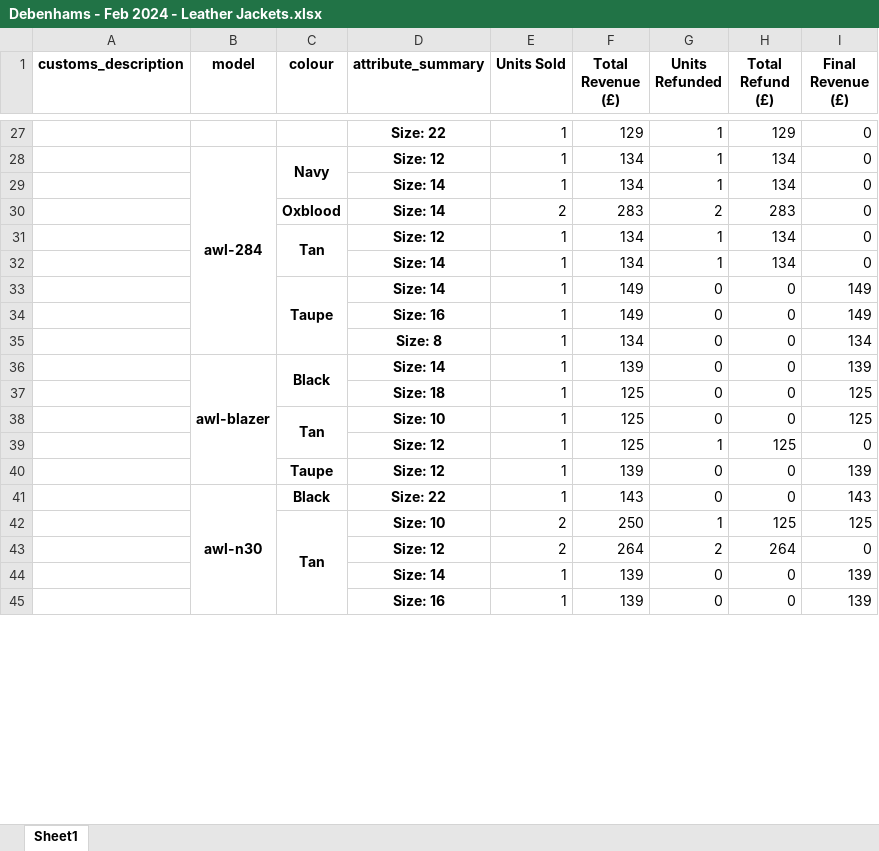
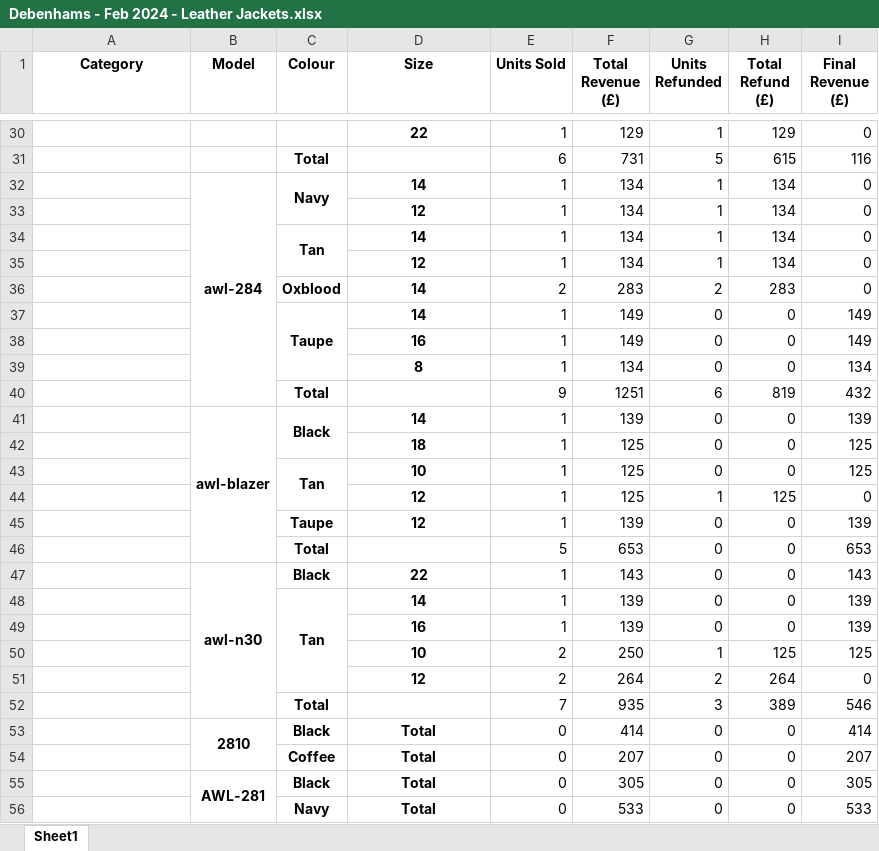
Before and after one commit to JatinArutla/sales-analysis-leather-company, an Excel workbook: Debenhams - Feb 2024 - Leather Jackets.xlsx, sheet Sheet1, drawn as a sheet; only a part is shown, gaps mark what is left out; values as stored, in another font and other column widths than the file's, no borders; removed rows and columns are numbered as before the commit, all else as after; the diff covers the shown part only; the diff names each change by its address in the sheet, - before the commit and + after, or states it on an @@ line.

```diff
--- a/Debenhams - Feb 2024 - Leather Jackets.xlsx (sheet Sheet1)
+++ b/Debenhams - Feb 2024 - Leather Jackets.xlsx (sheet Sheet1)
-A1: customs_description
+A1: Category
-B1: model
+B1: Model
-C1: colour
+C1: Colour
-D1: attribute_summary
+D1: Size
-D30 (Size): Size: 22
+D30 (Size): 22
+row 31:  |  | Total |  | 6 | 731 | 5 | 615 | 116
-D32 (Size): Size: 12
+D32 (Size): 14
-D33 (Size): Size: 14
+D33 (Size): 12
-row 30:  |  | Oxblood | Size: 14 | 2 | 283 | 2 | 283 | 0
-D34 (Size): Size: 12
+D34 (Size): 14
-D35 (Size): Size: 14
+D35 (Size): 12
+row 36:  |  | Oxblood | 14 | 2 | 283 | 2 | 283 | 0
-D37 (Size): Size: 14
+D37 (Size): 14
-D38 (Size): Size: 16
+D38 (Size): 16
-D39 (Size): Size: 8
+D39 (Size): 8
+row 40:  |  | Total |  | 9 | 1251 | 6 | 819 | 432
-D41 (Size): Size: 14
+D41 (Size): 14
-D42 (Size): Size: 18
+D42 (Size): 18
-D43 (Size): Size: 10
+D43 (Size): 10
-D44:D45 (Size): Size: 12
+D44:D45 (Size): 12
+row 46:  |  | Total |  | 5 | 653 | 0 | 0 | 653
-D47 (Size): Size: 22
+D47 (Size): 22
-row 42:  |  | Tan | Size: 10 | 2 | 250 | 1 | 125 | 125
-row 43:  |  |  | Size: 12 | 2 | 264 | 2 | 264 | 0
-C48 (Colour): (empty)
+C48 (Colour): Tan
+C48:C51 merged
-D48 (Size): Size: 14
+D48 (Size): 14
-D49 (Size): Size: 16
+D49 (Size): 16
+row 50:  |  |  | 10 | 2 | 250 | 1 | 125 | 125
+row 51:  |  |  | 12 | 2 | 264 | 2 | 264 | 0
+row 52:  |  | Total |  | 7 | 935 | 3 | 389 | 546
+row 53:  | 2810 | Black | Total | 0 | 414 | 0 | 0 | 414
+row 54:  |  | Coffee | Total | 0 | 207 | 0 | 0 | 207
+row 55:  | AWL-281 | Black | Total | 0 | 305 | 0 | 0 | 305
+row 56:  |  | Navy | Total | 0 | 533 | 0 | 0 | 533
```
Also changed, not shown: 15 added rows, 2 removed rows, 24 edited cells and merged cells elsewhere in this sheet, Debenhams - Jan 2024 - Leather Jackets.xlsx, Leather Company - Feb 2024 - Leather Jackets.xlsx, 3 other files.
